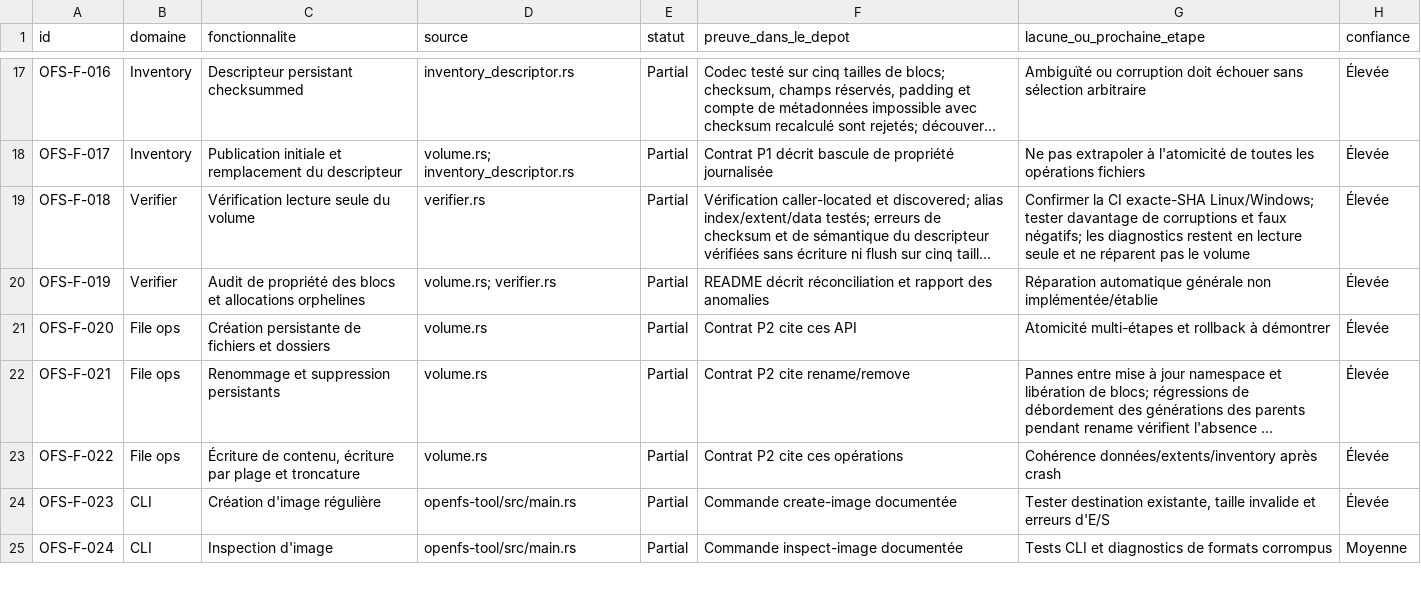
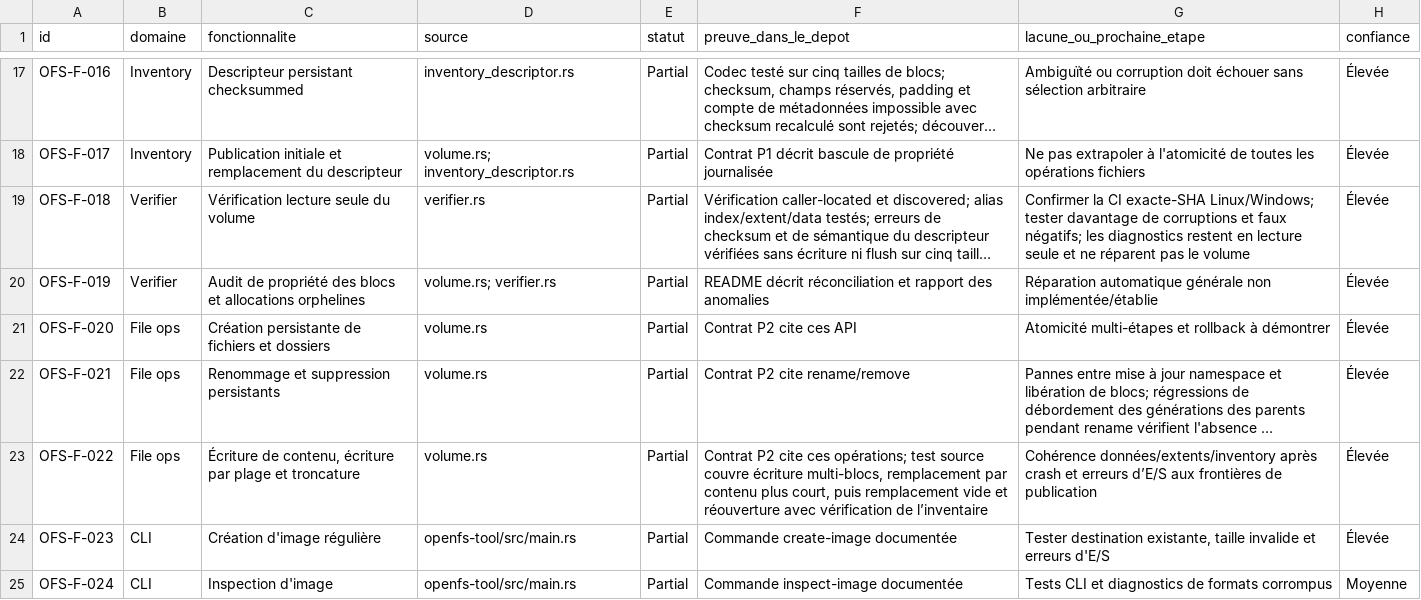
Before and after one commit to Likounsee/OpenFS, a CSV file: OpenFS/docs/INVENTAIRE_FONCTIONNEL_REANALYSE.csv, drawn as a sheet; only a part is shown, gaps mark what is left out; long unchanged cells end in …; the diff names each change by its address in the sheet, - before the commit and + after, or states it on an @@ line.

Commit message:
docs(inventory): track multi-block empty replacement coverage

```diff
--- a/OpenFS/docs/INVENTAIRE_FONCTIONNEL_REANALYSE.csv
+++ b/OpenFS/docs/INVENTAIRE_FONCTIONNEL_REANALYSE.csv
-F23 (preuve_dans_le_depot): …cite ces opérations
+F23 (preuve_dans_le_depot): …cite ces opérations; test source couvre écriture multi-blocs, remplacement par contenu plus court, puis remplacement vide et réouverture avec vérification de l’inventaire
-G23 (lacune_ou_prochaine_etape): …après crash
+G23 (lacune_ou_prochaine_etape): …après crash et erreurs d’E/S aux frontières de publication
```
